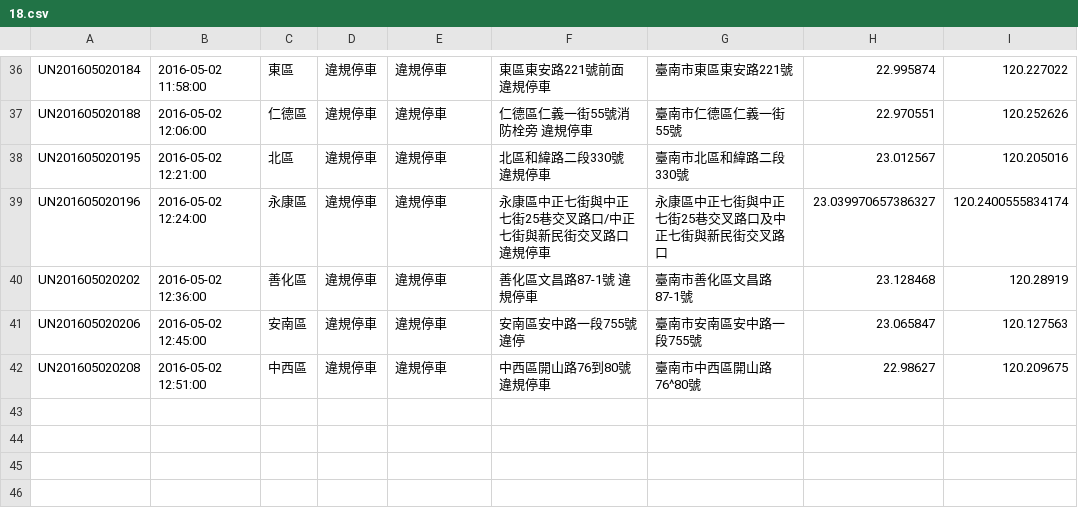
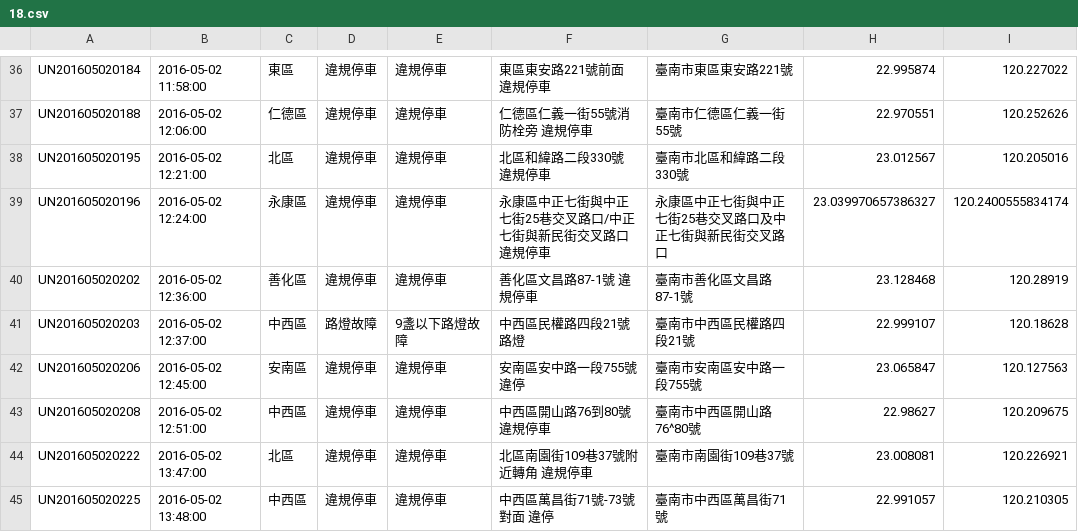
Before and after one commit to kiang/tainan_1999_map, a CSV file: data/2016/18.csv, drawn as a sheet; only a part is shown, gaps mark what is left out; the diff names each change by its address in the sheet, - before the commit and + after, or states it on an @@ line.

```diff
--- a/data/2016/18.csv
+++ b/data/2016/18.csv
+row 41: UN201605020203 | 2016-05-02 12:37:00 | 中西區 | 路燈故障 | 9盞以下路燈故障 | 中西區民權路四段21號 路燈 | 臺南市中西區民權路四段21號 | 22.999107 | 120.18628
+row 44: UN201605020222 | 2016-05-02 13:47:00 | 北區 | 違規停車 | 違規停車 | 北區南園街109巷37號附近轉角 違規停車 | 臺南市南園街109巷37號 | 23.008081 | 120.226921
+row 45: UN201605020225 | 2016-05-02 13:48:00 | 中西區 | 違規停車 | 違規停車 | 中西區萬昌街71號-73號對面 違停 | 臺南市中西區萬昌街71號 | 22.991057 | 120.210305
```
Also changed, not shown: 1 other file.
